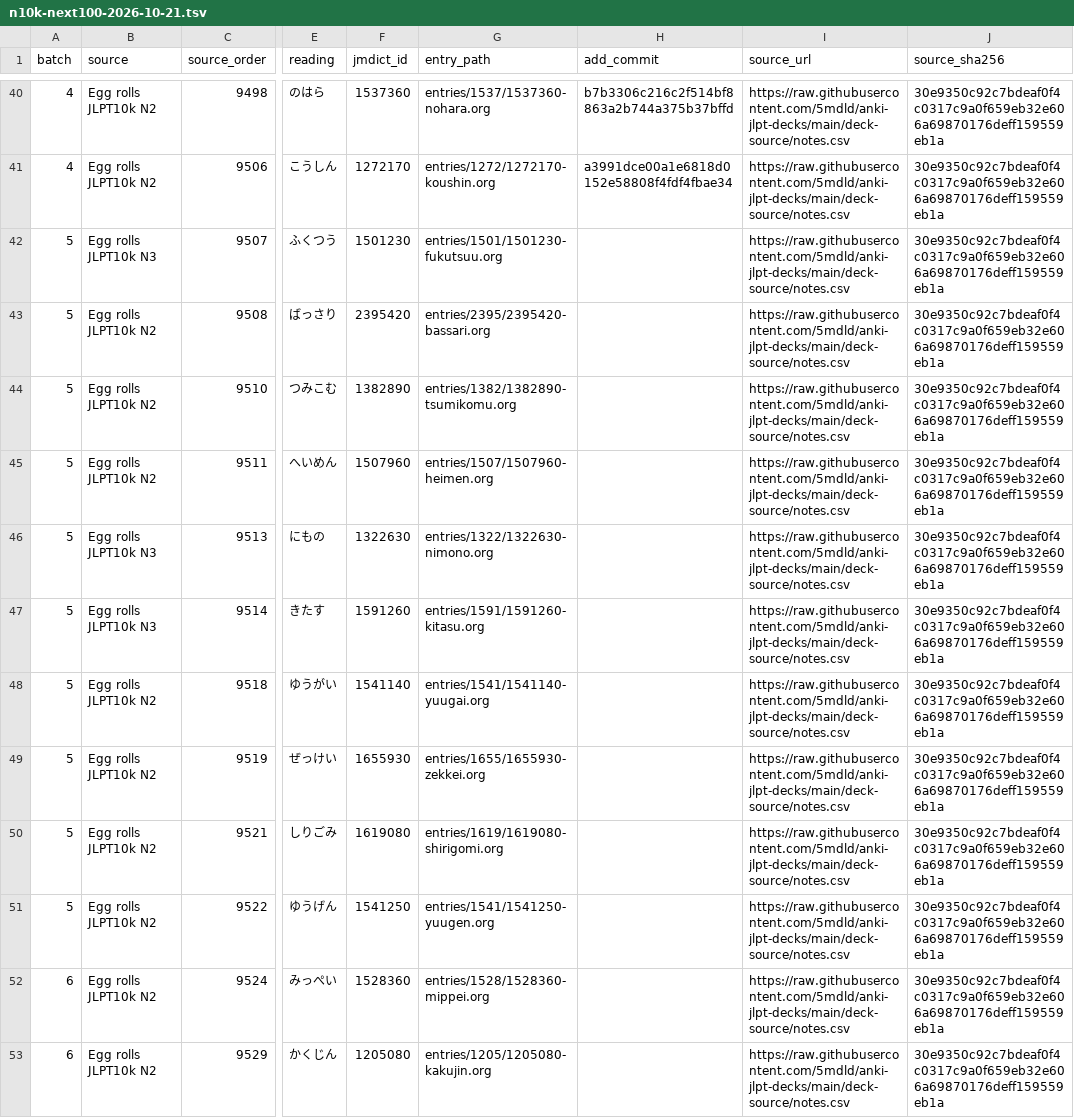
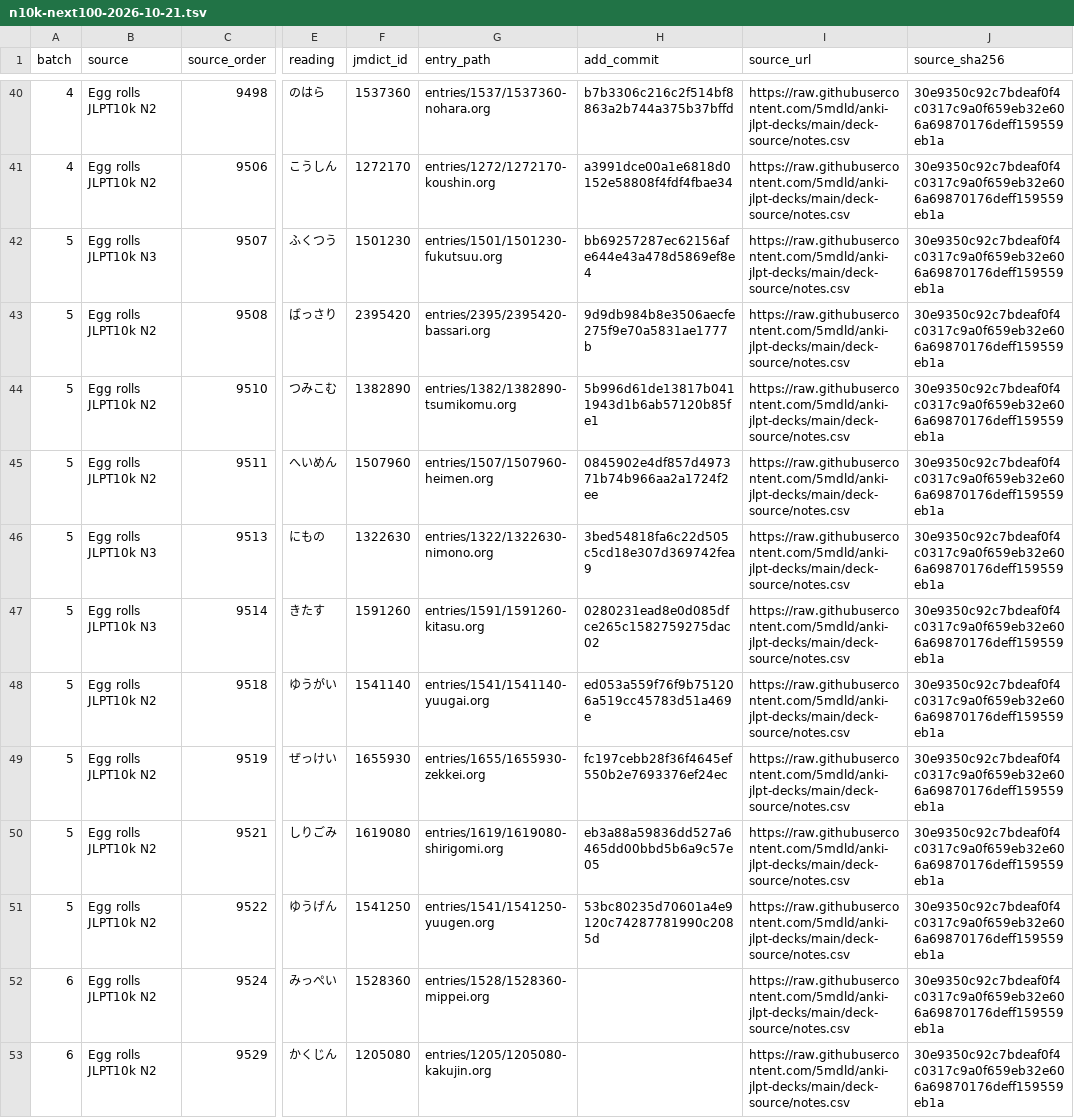
Before and after one commit to shogi-dojo/jibiki, a TSV file: docs/n10k-next100-2026-10-21.tsv, drawn as a sheet; only a part is shown, gaps mark what is left out; the diff names each change by its address in the sheet, - before the commit and + after, or states it on an @@ line.

Commit message:
docs: record 50 completed vocabulary entries in fourth set

```diff
--- a/docs/n10k-next100-2026-10-21.tsv
+++ b/docs/n10k-next100-2026-10-21.tsv
-H42 (add_commit): (empty)
+H42 (add_commit): bb69257287ec62156afe644e43a478d5869ef8e4
-H43 (add_commit): (empty)
+H43 (add_commit): 9d9db984b8e3506aecfe275f9e70a5831ae1777b
-H44 (add_commit): (empty)
+H44 (add_commit): 5b996d61de13817b0411943d1b6ab57120b85fe1
-H45 (add_commit): (empty)
+H45 (add_commit): 0845902e4df857d497371b74b966aa2a1724f2ee
-H46 (add_commit): (empty)
+H46 (add_commit): 3bed54818fa6c22d505c5cd18e307d369742fea9
-H47 (add_commit): (empty)
+H47 (add_commit): 0280231ead8e0d085dfce265c1582759275dac02
-H48 (add_commit): (empty)
+H48 (add_commit): ed053a559f76f9b751206a519cc45783d51a469e
-H49 (add_commit): (empty)
+H49 (add_commit): fc197cebb28f36f4645ef550b2e7693376ef24ec
-H50 (add_commit): (empty)
+H50 (add_commit): eb3a88a59836dd527a6465dd00bbd5b6a9c57e05
-H51 (add_commit): (empty)
+H51 (add_commit): 53bc80235d70601a4e9120c74287781990c2085d
```
Also changed, not shown: 1 other file.
